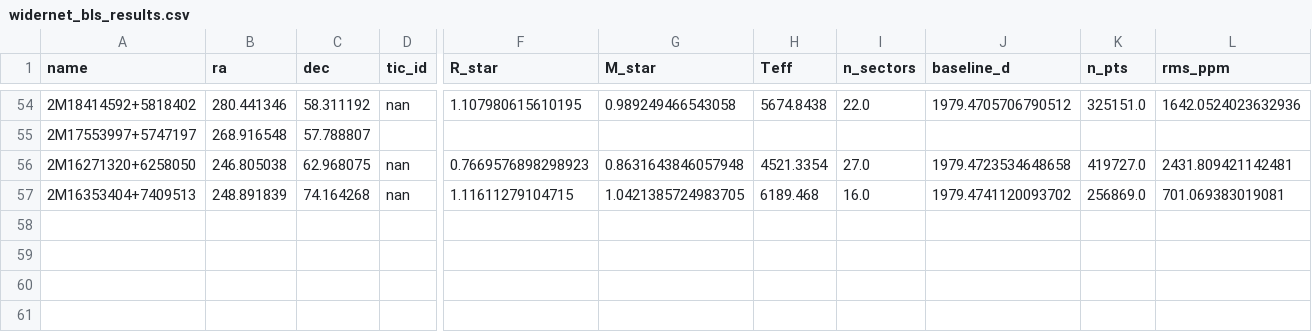
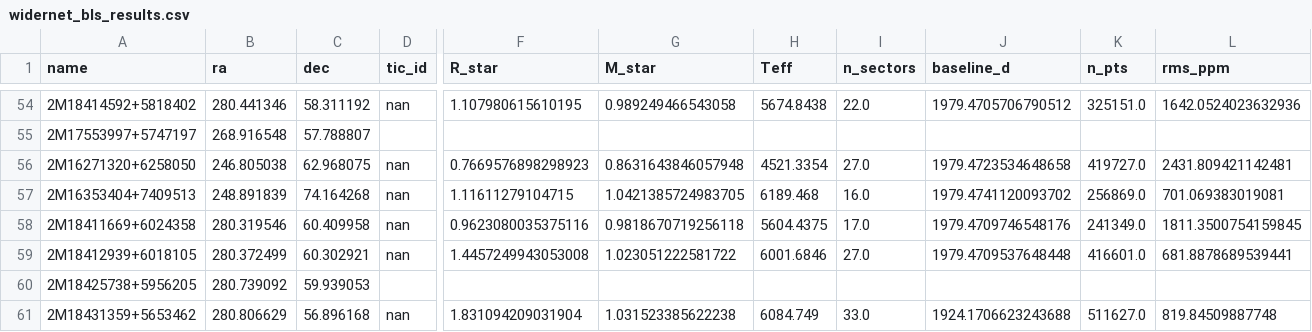
Before and after one commit to Raynergy-svg/ccr-coherent-capture-theory, a CSV file: widernet_bls_results.csv, drawn as a sheet; only a part is shown, gaps mark what is left out; rows hold the shown columns only; the diff names each change by its address in the sheet, - before the commit and + after, or states it on an @@ line.

```diff
--- a/widernet_bls_results.csv
+++ b/widernet_bls_results.csv
+row 58: 2M18411669+6024358 | 280.319546 | 60.409958 | nan | 0.9623080035375116 | 0.9818670719256118 | 5604.4375 | 17.0 | 1979.4709746548176 | 241349.0 | 1811.3500754159845
+row 59: 2M18412939+6018105 | 280.372499 | 60.302921 | nan | 1.4457249943053008 | 1.023051222581722 | 6001.6846 | 27.0 | 1979.4709537648448 | 416601.0 | 681.8878689539441
+row 60: 2M18425738+5956205 | 280.739092 | 59.939053
+row 61: 2M18431359+5653462 | 280.806629 | 56.896168 | nan | 1.831094209031904 | 1.031523385622238 | 6084.749 | 33.0 | 1924.1706623243688 | 511627.0 | 819.84509887748
```
Also changed, not shown: 1 other file.
